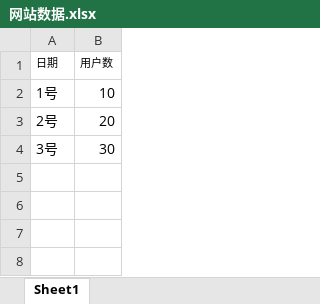
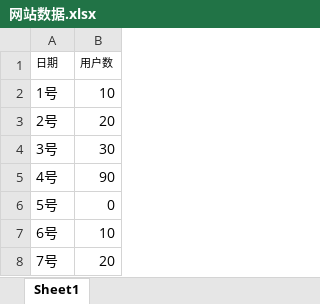
Before and after one commit to nastyray/ray-BI, an Excel workbook: BI-backend/src/main/resources/网站数据.xlsx, sheet Sheet1, drawn as a sheet; values as stored, in another font and other column widths than the file's, no borders; the diff names each change by its address in the sheet, - before the commit and + after, or states it on an @@ line.

```diff
--- a/BI-backend/src/main/resources/网站数据.xlsx (sheet Sheet1)
+++ b/BI-backend/src/main/resources/网站数据.xlsx (sheet Sheet1)
+row 5: 4号 | 90
+row 6: 5号 | 0
+row 7: 6号 | 10
+row 8: 7号 | 20
```
Also changed, not shown: 6 other files.
